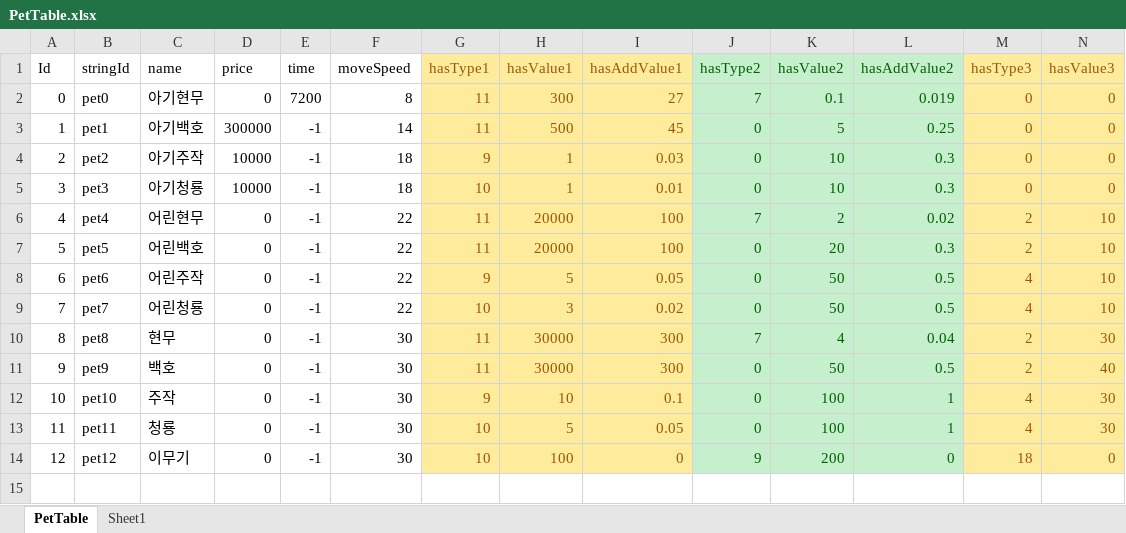
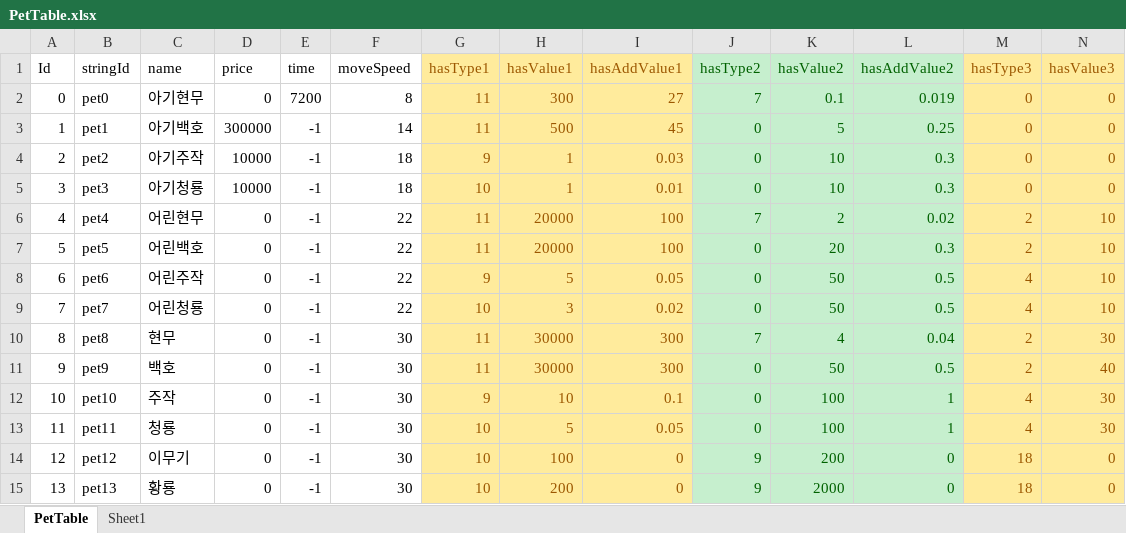
Before and after one commit to luckyzwei/Yosaki, an Excel workbook: Assets/06.Table/PetTable.xlsx, sheet PetTable, drawn as a sheet; only a part is shown; values as stored, in another font and other column widths than the file's, no borders; rows hold the shown columns only; the diff names each change by its address in the sheet, - before the commit and + after, or states it on an @@ line.

```diff
--- a/Assets/06.Table/PetTable.xlsx (sheet PetTable)
+++ b/Assets/06.Table/PetTable.xlsx (sheet PetTable)
+row 15: 13 | pet13 | 황룡 | 0 | -1 | 30 | 10 | 200 | 0 | 9 | 2000 | 0 | 18 | 0
```
Also changed, not shown: Assets/06.Table/InAppPurchase.xlsx, Assets/06.Table/SonReward.xlsx, 53 other files.
